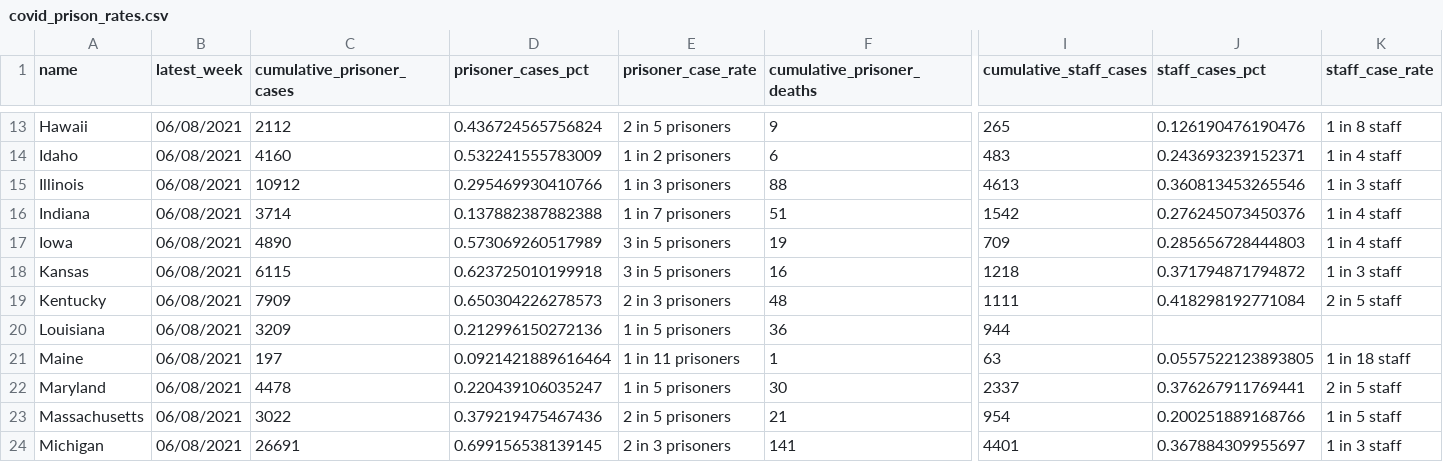
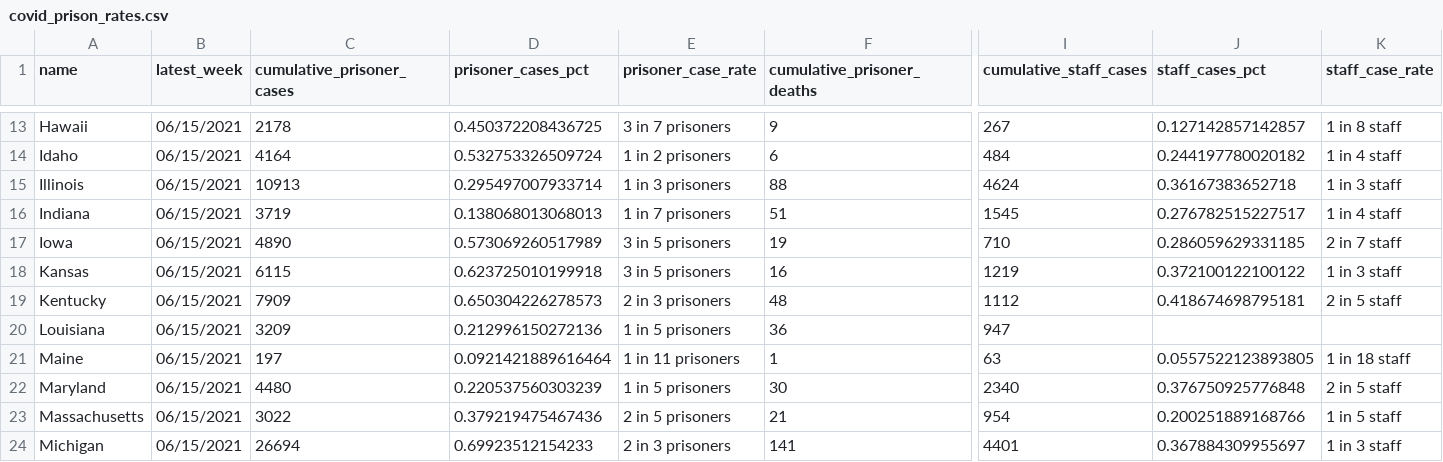
Before and after one commit to themarshallproject/COVID_prison_data, a CSV file: data/covid_prison_rates.csv, drawn as a sheet; only a part is shown, gaps mark what is left out; the diff covers the shown part only; the diff names each change by its address in the sheet, - before the commit and + after, or states it on an @@ line.

Commit message:
Week of June 15 update

```diff
--- a/data/covid_prison_rates.csv
+++ b/data/covid_prison_rates.csv
-B13:B24 (latest_week): 06/08/2021
+B13:B24 (latest_week): 06/15/2021
-C13 (cumulative_prisoner_cases): 2112
+C13 (cumulative_prisoner_cases): 2178
-D13 (prisoner_cases_pct): 0.436724565756824
+D13 (prisoner_cases_pct): 0.450372208436725
-E13 (prisoner_case_rate): 2 in 5 prisoners
+E13 (prisoner_case_rate): 3 in 7 prisoners
-I13 (cumulative_staff_cases): 265
+I13 (cumulative_staff_cases): 267
-J13 (staff_cases_pct): 0.126190476190476
+J13 (staff_cases_pct): 0.127142857142857
-C14 (cumulative_prisoner_cases): 4160
+C14 (cumulative_prisoner_cases): 4164
-D14 (prisoner_cases_pct): 0.532241555783009
+D14 (prisoner_cases_pct): 0.532753326509724
-I14 (cumulative_staff_cases): 483
+I14 (cumulative_staff_cases): 484
-J14 (staff_cases_pct): 0.243693239152371
+J14 (staff_cases_pct): 0.244197780020182
-C15 (cumulative_prisoner_cases): 10912
+C15 (cumulative_prisoner_cases): 10913
-D15 (prisoner_cases_pct): 0.295469930410766
+D15 (prisoner_cases_pct): 0.295497007933714
-I15 (cumulative_staff_cases): 4613
+I15 (cumulative_staff_cases): 4624
-J15 (staff_cases_pct): 0.360813453265546
+J15 (staff_cases_pct): 0.36167383652718
-C16 (cumulative_prisoner_cases): 3714
+C16 (cumulative_prisoner_cases): 3719
-D16 (prisoner_cases_pct): 0.137882387882388
+D16 (prisoner_cases_pct): 0.138068013068013
-I16 (cumulative_staff_cases): 1542
+I16 (cumulative_staff_cases): 1545
-J16 (staff_cases_pct): 0.276245073450376
+J16 (staff_cases_pct): 0.276782515227517
-I17 (cumulative_staff_cases): 709
+I17 (cumulative_staff_cases): 710
-J17 (staff_cases_pct): 0.285656728444803
+J17 (staff_cases_pct): 0.286059629331185
-K17 (staff_case_rate): 1 in 4 staff
+K17 (staff_case_rate): 2 in 7 staff
-I18 (cumulative_staff_cases): 1218
+I18 (cumulative_staff_cases): 1219
-J18 (staff_cases_pct): 0.371794871794872
+J18 (staff_cases_pct): 0.372100122100122
-I19 (cumulative_staff_cases): 1111
+I19 (cumulative_staff_cases): 1112
-J19 (staff_cases_pct): 0.418298192771084
+J19 (staff_cases_pct): 0.418674698795181
-I20 (cumulative_staff_cases): 944
+I20 (cumulative_staff_cases): 947
-C22 (cumulative_prisoner_cases): 4478
+C22 (cumulative_prisoner_cases): 4480
-D22 (prisoner_cases_pct): 0.220439106035247
+D22 (prisoner_cases_pct): 0.220537560303239
-I22 (cumulative_staff_cases): 2337
+I22 (cumulative_staff_cases): 2340
-J22 (staff_cases_pct): 0.376267911769441
+J22 (staff_cases_pct): 0.376750925776848
-C24 (cumulative_prisoner_cases): 26691
+C24 (cumulative_prisoner_cases): 26694
-D24 (prisoner_cases_pct): 0.699156538139145
+D24 (prisoner_cases_pct): 0.69923512154233
```
Also changed, not shown: 148 edited cells elsewhere in this file, 2 other files.
